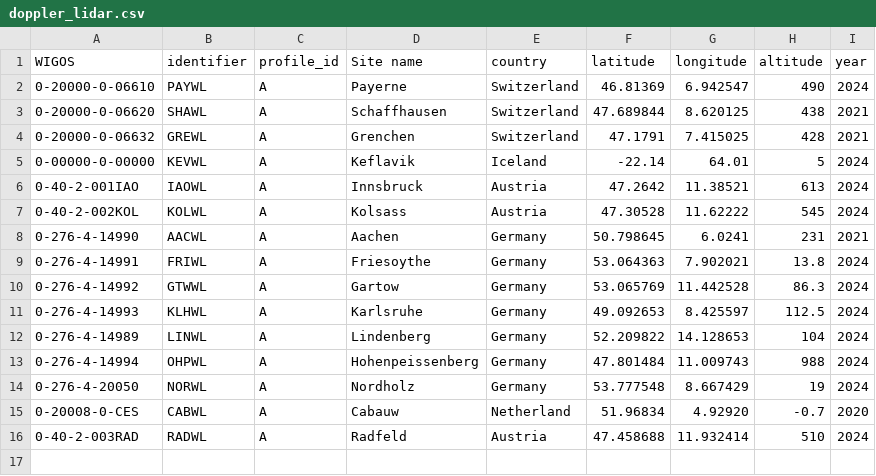
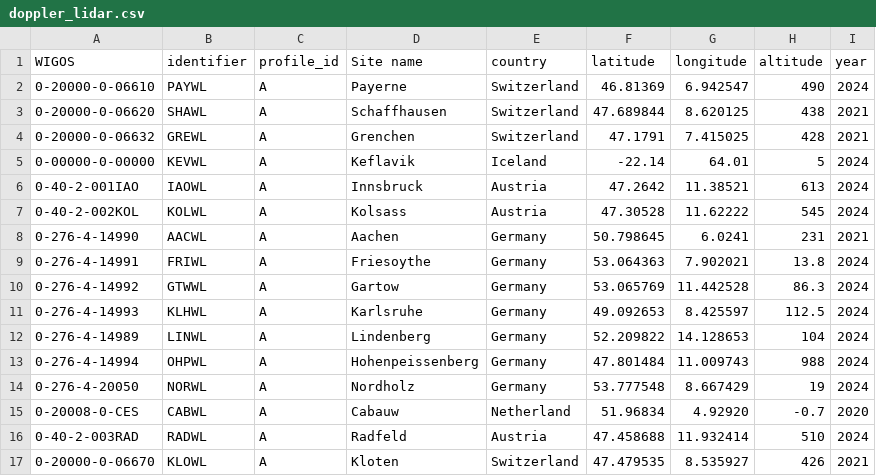
Before and after one commit to MeteoSwiss/eprofile_config, a CSV file: dl/doppler_lidar.csv, drawn as a sheet.

Commit message:
Update doppler_lidar.csv

```diff
--- a/dl/doppler_lidar.csv
+++ b/dl/doppler_lidar.csv
@@ -16 +16,2 @@ WIGOS,identifier,profile_id,Site name,country,latitude,longitude,altitude,year
 0-40-2-003RAD,RADWL,A,Radfeld,Austria,47.458688,11.932414,510,2024
+0-20000-0-06670,KLOWL,A,Kloten,Switzerland,47.479535,8.535927,426,2021
```
